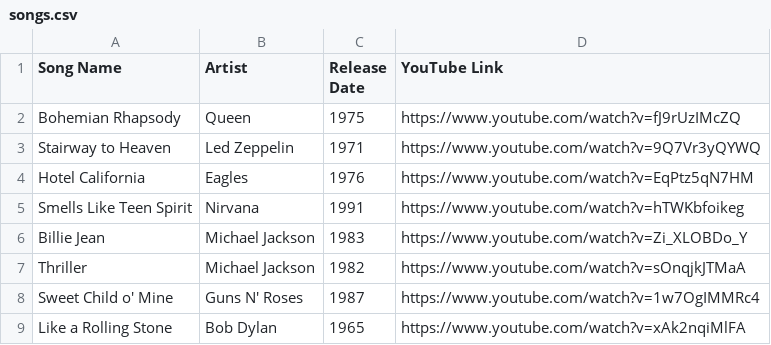
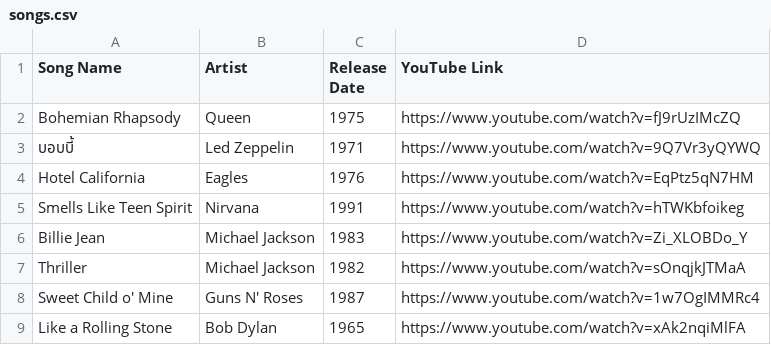
Before and after one commit to BpZyx/MelonySongs, a CSV file: songs.csv, drawn as a sheet.

Commit message:
Update songs.csv
Signed-off-by: BpZyx <130698924+BpZyx@users.noreply.github.com>

```diff
--- a/songs.csv
+++ b/songs.csv
@@ -2,3 +2,3 @@ Song Name,Artist,Release Date,YouTube Link
 Bohemian Rhapsody,Queen,1975,https://www.youtube.com/watch?v=fJ9rUzIMcZQ
-Stairway to Heaven,Led Zeppelin,1971,https://www.youtube.com/watch?v=9Q7Vr3yQYWQ
+บอบบี้,Led Zeppelin,1971,https://www.youtube.com/watch?v=9Q7Vr3yQYWQ
 Hotel California,Eagles,1976,https://www.youtube.com/watch?v=EqPtz5qN7HM
```
